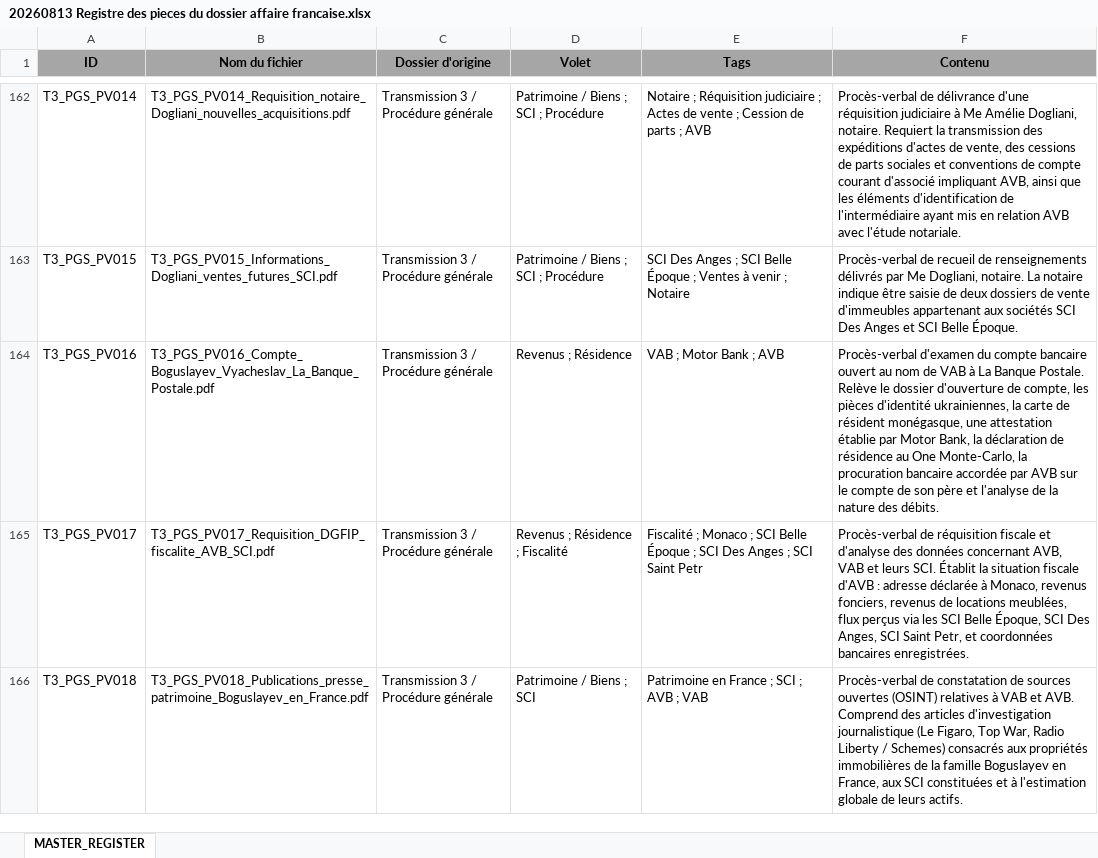
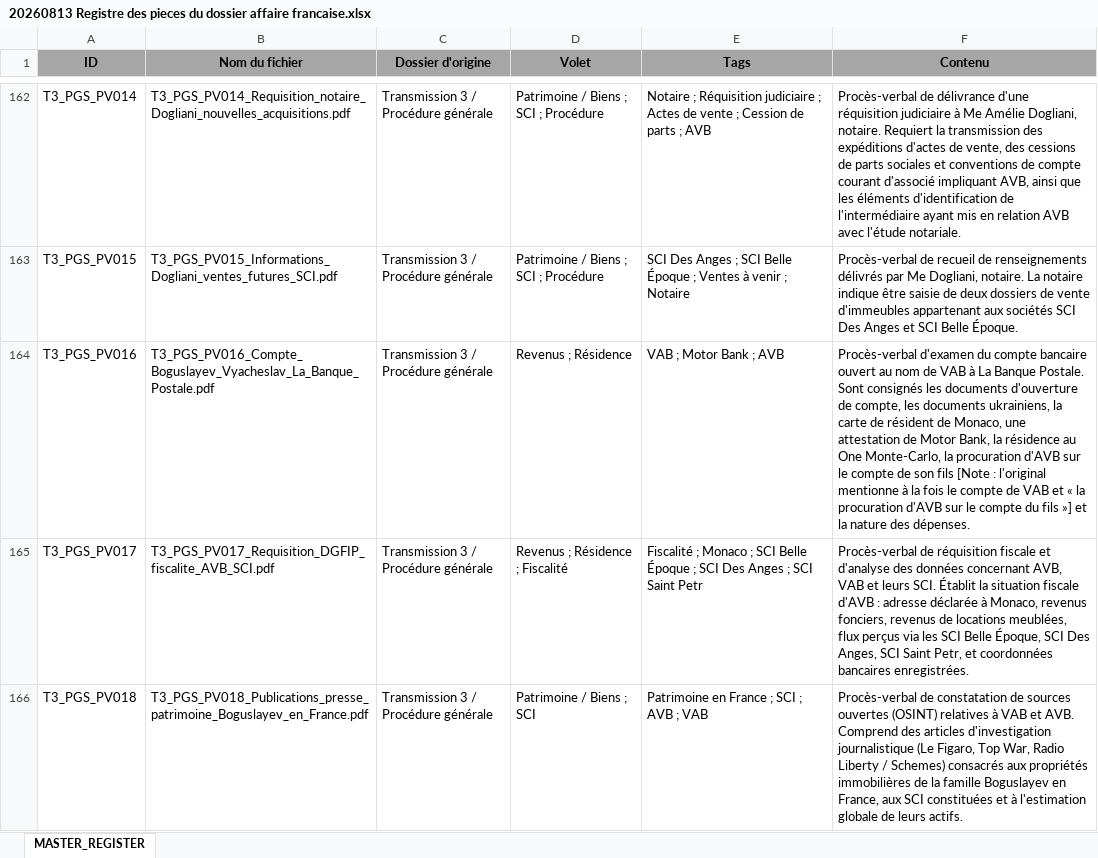
Before and after one commit to SlavsNS/translatorrr, an Excel workbook: Задача від 14.10.2026 переклад французька/1. Общие справки и систематизация материалов/20260813 Registre des pieces du dossier affaire francaise.xlsx, sheet MASTER_REGISTER, drawn as a sheet; only a part is shown, gaps mark what is left out; values as stored, in another font and other column widths than the file's, no borders; the diff covers the shown part only; the diff names each change by its address in the sheet, - before the commit and + after, or states it on an @@ line.

Commit message:
Update documents: modified and removed files

```diff
--- a/Задача від 14.10.2026 переклад французька/1. Общие справки и систематизация материалов/20260813 Registre des pieces du dossier affaire francaise.xlsx (sheet MASTER_REGISTER)
+++ b/Задача від 14.10.2026 переклад французька/1. Общие справки и систематизация материалов/20260813 Registre des pieces du dossier affaire francaise.xlsx (sheet MASTER_REGISTER)
-F164 (Contenu): …Banque Postale. Relève le dossier d'ouverture de compte, les pièces d'identité ukrainiennes, la carte de résident monégasque, une attestation établie par Motor Bank, la déclaration de résidence au One Monte-Carlo, la procuration bancaire accordée par AVB sur le compte de son père et l'analyse de la nature des débits.
+F164 (Contenu): …Banque Postale. Sont consignés les documents d'ouverture de compte, les documents ukrainiens, la carte de résident de Monaco, une attestation de Motor Bank, la résidence au One Monte-Carlo, la procuration d'AVB sur le compte de son fils [Note : l'original mentionne à la fois le compte de VAB et « la procuration d'AVB sur le compte du fils »] et la nature des dépenses.
```
Also changed, not shown: 21 edited cells elsewhere in this sheet, 18 other files.
